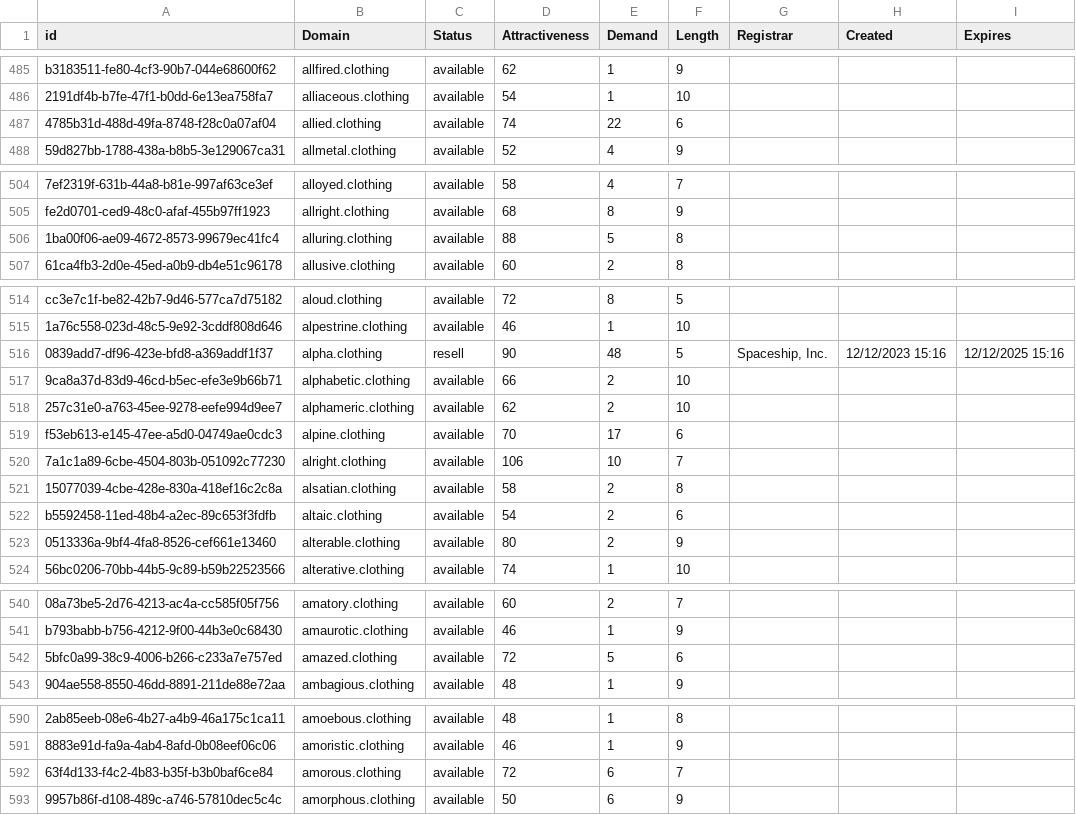
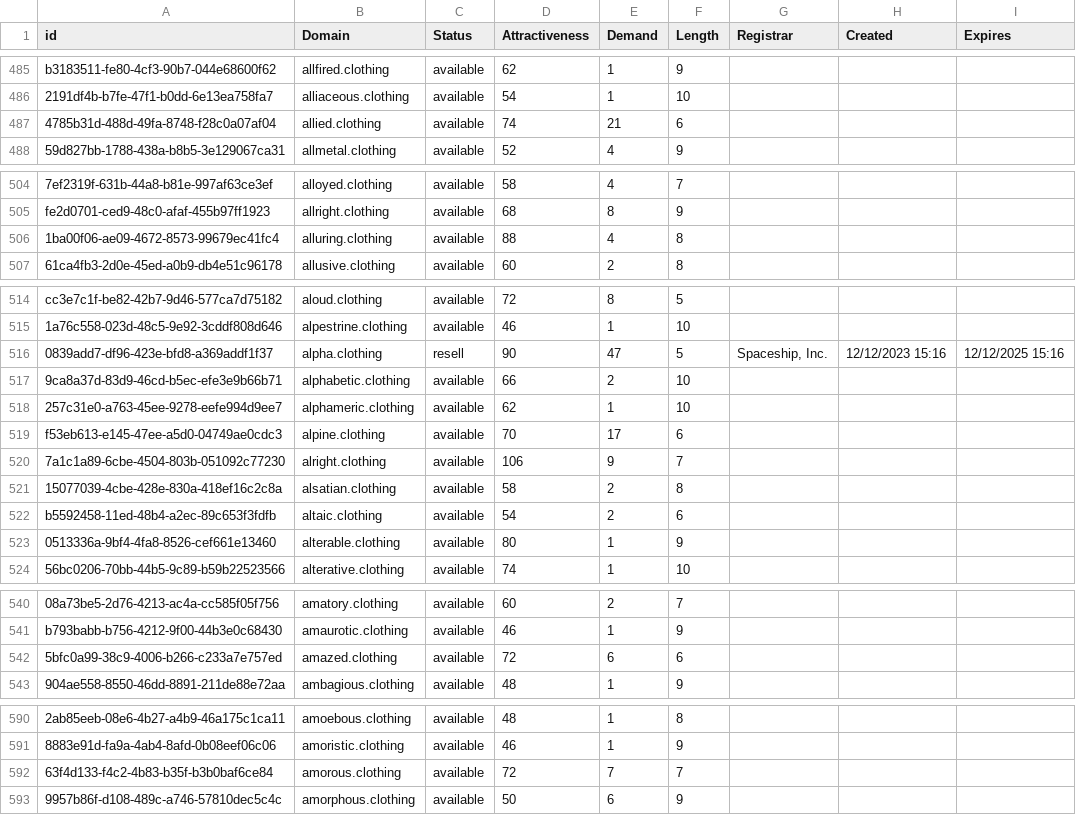
Before and after one commit to UniqueDomains/clothing-oneword-domains, a CSV file: clothing.csv, drawn as a sheet; only a part is shown, gaps mark what is left out; the diff covers the shown part only; the diff names each change by its address in the sheet, - before the commit and + after, or states it on an @@ line.

Commit message:
Domains update

```diff
--- a/clothing.csv
+++ b/clothing.csv
-E487 (Demand): 22
+E487 (Demand): 21
-E506 (Demand): 5
+E506 (Demand): 4
-E516 (Demand): 48
+E516 (Demand): 47
-E518 (Demand): 2
+E518 (Demand): 1
-E520 (Demand): 10
+E520 (Demand): 9
-E523 (Demand): 2
+E523 (Demand): 1
-E542 (Demand): 5
+E542 (Demand): 6
-E592 (Demand): 6
+E592 (Demand): 7
```
Also changed, not shown: 9 edited cells elsewhere in this file, 1 other file.
